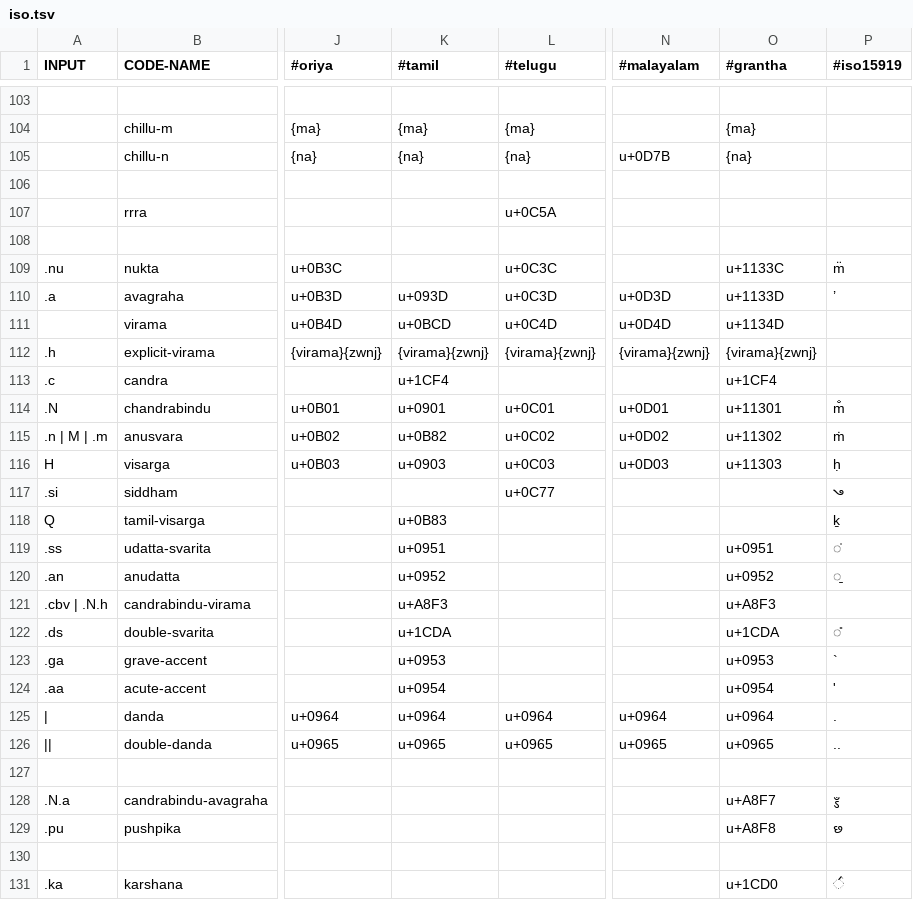
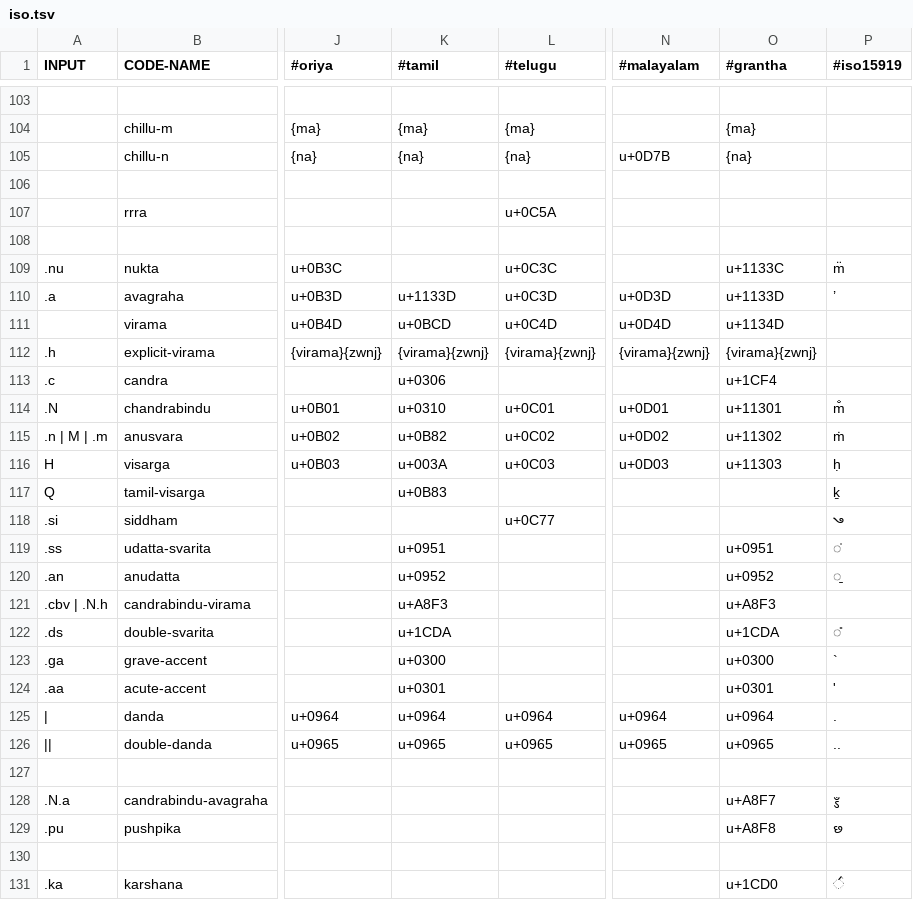
Before and after one commit to avinash311/itrans, a TSV file: js/data/iso.tsv, drawn as a sheet; only a part is shown, gaps mark what is left out; the diff names each change by its address in the sheet, - before the commit and + after, or states it on an @@ line.

Commit message:
Update default iso table

```diff
--- a/js/data/iso.tsv
+++ b/js/data/iso.tsv
-K110 (#tamil): u+093D
+K110 (#tamil): u+1133D
-K113 (#tamil): u+1CF4
+K113 (#tamil): u+0306
-K114 (#tamil): u+0901
+K114 (#tamil): u+0310
-K116 (#tamil): u+0903
+K116 (#tamil): u+003A
@@ row 118 moved to row 117: Q @@
-K123 (#tamil): u+0953
+K123 (#tamil): u+0300
-O123 (#grantha): u+0953
+O123 (#grantha): u+0300
-K124 (#tamil): u+0954
+K124 (#tamil): u+0301
-O124 (#grantha): u+0954
+O124 (#grantha): u+0301
```
Also changed, not shown: 2 other files.
